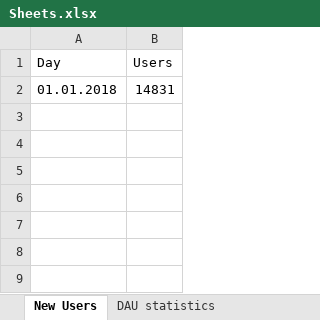
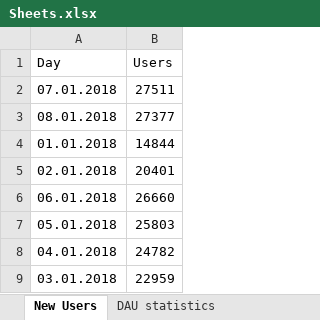
Before and after one commit to Prud1usVlad/OidzLab, an Excel workbook: DataAcquisition/Results/Sheets.xlsx, sheet New Users, drawn as a sheet; values as stored, in another font and other column widths than the file's, no borders; addresses are those after the commit; the diff names each change by its address in the sheet, - before the commit and + after, or states it on an @@ line.

```diff
--- a/DataAcquisition/Results/Sheets.xlsx (sheet New Users)
+++ b/DataAcquisition/Results/Sheets.xlsx (sheet New Users)
+row 2: 07.01.2018 | 27511
+row 3: 08.01.2018 | 27377
-B4 (Users): 14831
+B4 (Users): 14844
+row 5: 02.01.2018 | 20401
+row 6: 06.01.2018 | 26660
+row 7: 05.01.2018 | 25803
+row 8: 04.01.2018 | 24782
+row 9: 03.01.2018 | 22959
```
Also changed, not shown: sheet Preliminary statistics, sheet Step-by-step statistics, sheet Revenue statistics, sheet DAU statistics, sheet Currency rate, sheet MAU statistics, 8 other files.
